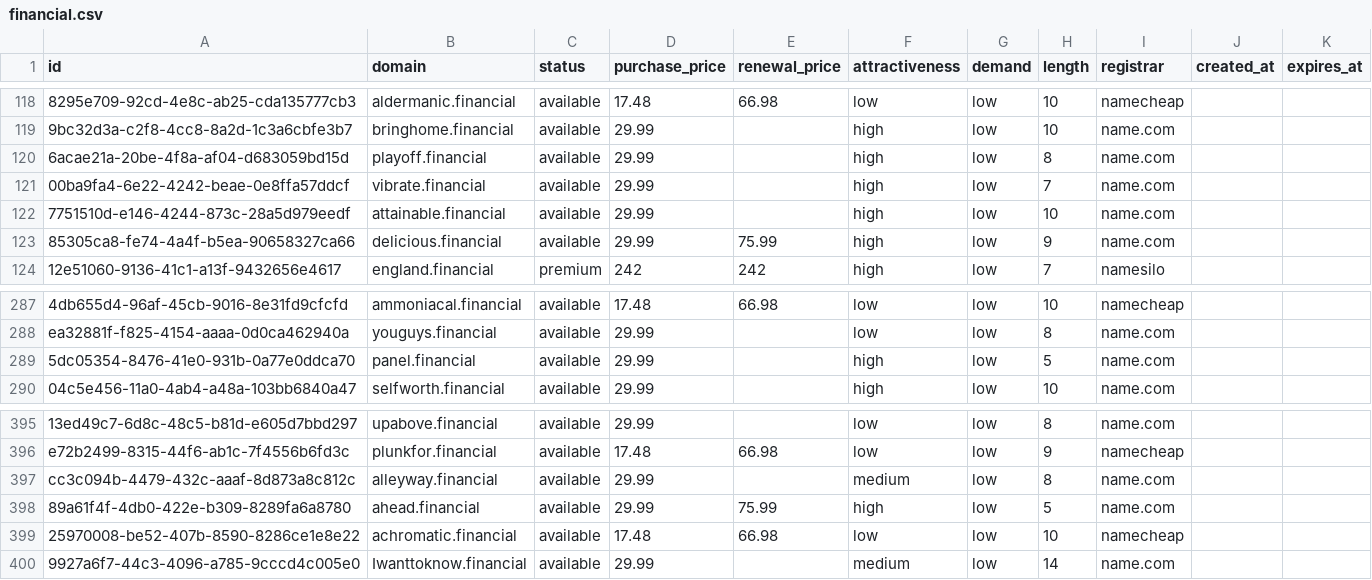
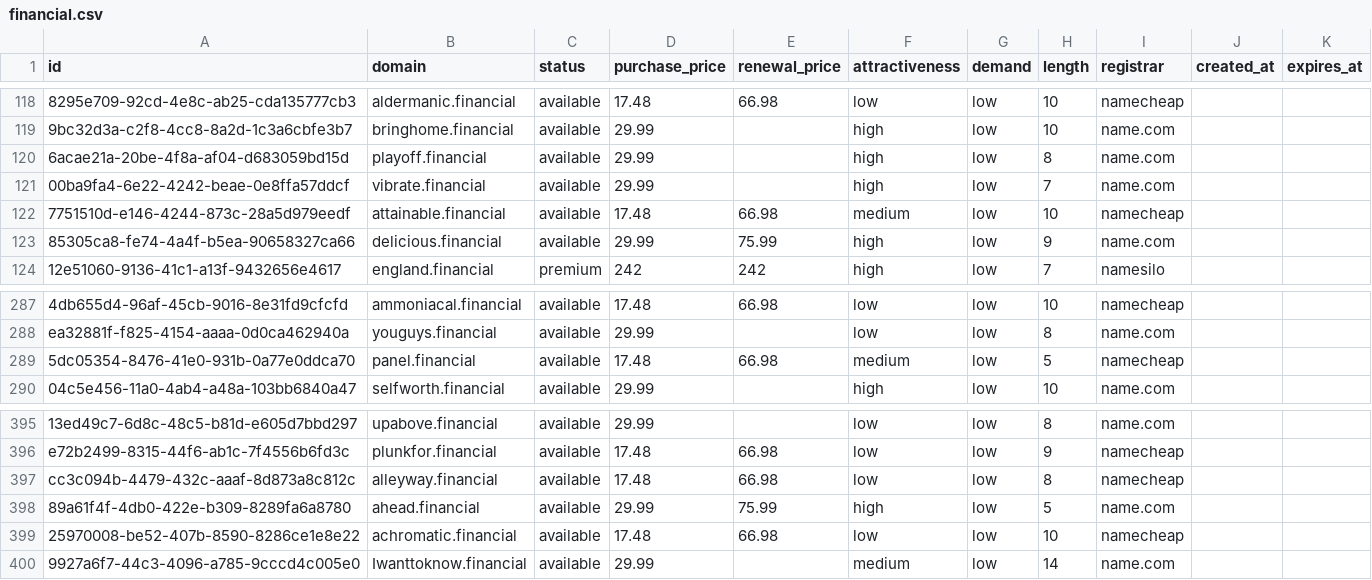
Before and after one commit to UniqueDomains/financial-oneword-domains, a CSV file: financial.csv, drawn as a sheet; only a part is shown, gaps mark what is left out; the diff names each change by its address in the sheet, - before the commit and + after, or states it on an @@ line.

Commit message:
Domains update

```diff
--- a/financial.csv
+++ b/financial.csv
-D122 (purchase_price): 29.99
+D122 (purchase_price): 17.48
-E122 (renewal_price): (empty)
+E122 (renewal_price): 66.98
-F122 (attractiveness): high
+F122 (attractiveness): medium
-I122 (registrar): name.com
+I122 (registrar): namecheap
-D289 (purchase_price): 29.99
+D289 (purchase_price): 17.48
-E289 (renewal_price): (empty)
+E289 (renewal_price): 66.98
-F289 (attractiveness): high
+F289 (attractiveness): medium
-I289 (registrar): name.com
+I289 (registrar): namecheap
-D397 (purchase_price): 29.99
+D397 (purchase_price): 17.48
-E397 (renewal_price): (empty)
+E397 (renewal_price): 66.98
-F397 (attractiveness): medium
+F397 (attractiveness): low
-I397 (registrar): name.com
+I397 (registrar): namecheap
```
Also changed, not shown: 3 other files.
